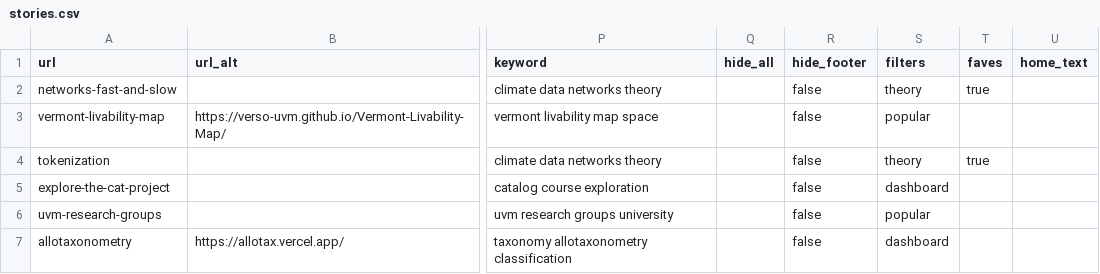
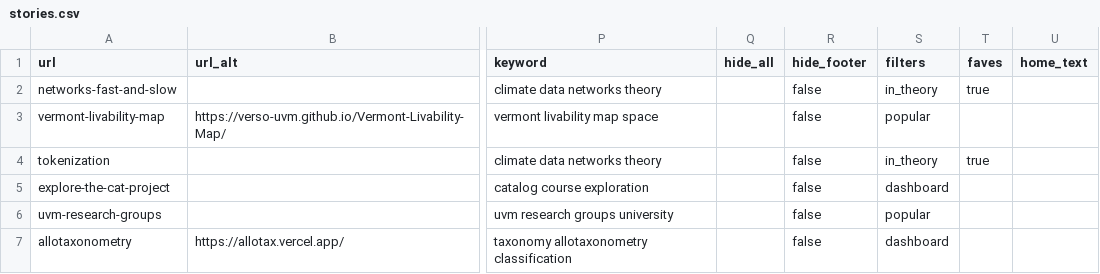
Before and after one commit to Vermont-Complex-Systems/complex-stories, a CSV file: src/data/stories.csv, drawn as a sheet; only a part is shown, gaps mark what is left out; the diff names each change by its address in the sheet, - before the commit and + after, or states it on an @@ line.

Commit message:
fixing logo at the top, adding tag filters, footer

```diff
--- a/src/data/stories.csv
+++ b/src/data/stories.csv
-S2 (filters): theory
+S2 (filters): in_theory
-S4 (filters): theory
+S4 (filters): in_theory
```
Also changed, not shown: 16 other files.
